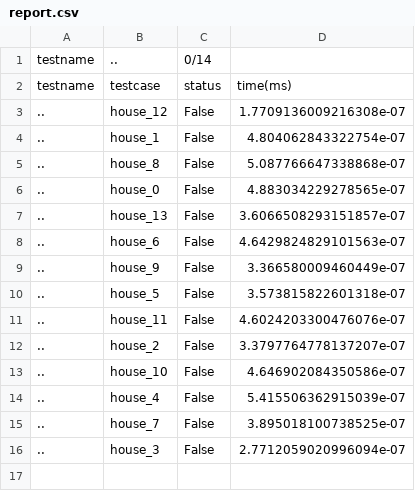
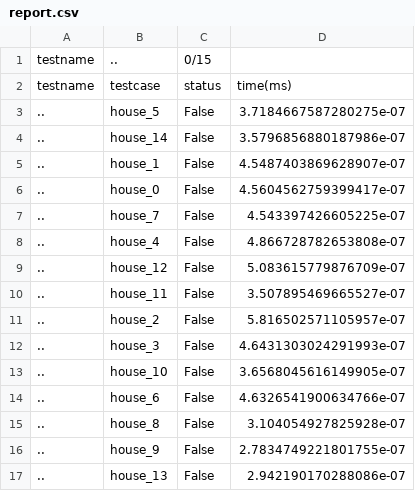
Before and after one commit to npurson/hust-software-engineering, a CSV file: testcases/house_business/report.csv, drawn as a sheet.

Commit message:
correct some error in god,sell_house,robot an so on

```diff
--- a/testcases/house_business/report.csv
+++ b/testcases/house_business/report.csv
@@ -1,16 +1,17 @@
-testname,..,0/14
+testname,..,0/15
 testname,testcase,status,time(ms)
-..,house_12,False,1.7709136009216308e-07
-..,house_1,False,4.804062843322754e-07
-..,house_8,False,5.087766647338868e-07
-..,house_0,False,4.883034229278565e-07
-..,house_13,False,3.6066508293151857e-07
-..,house_6,False,4.6429824829101563e-07
-..,house_9,False,3.366580009460449e-07
-..,house_5,False,3.573815822601318e-07
-..,house_11,False,4.6024203300476076e-07
-..,house_2,False,3.3797764778137207e-07
-..,house_10,False,4.646902084350586e-07
-..,house_4,False,5.415506362915039e-07
-..,house_7,False,3.895018100738525e-07
-..,house_3,False,2.7712059020996094e-07
+..,house_5,False,3.7184667587280275e-07
+..,house_14,False,3.5796856880187986e-07
+..,house_1,False,4.5487403869628907e-07
+..,house_0,False,4.5604562759399417e-07
+..,house_7,False,4.543397426605225e-07
+..,house_4,False,4.866728782653808e-07
+..,house_12,False,5.083615779876709e-07
+..,house_11,False,3.507895469665527e-07
+..,house_2,False,5.816502571105957e-07
+..,house_3,False,4.6431303024291993e-07
+..,house_10,False,3.6568045616149905e-07
+..,house_6,False,4.6326541900634766e-07
+..,house_8,False,3.104054927825928e-07
+..,house_9,False,2.7834749221801755e-07
+..,house_13,False,2.942190170288086e-07
```
Also changed, not shown: 14 other files.
